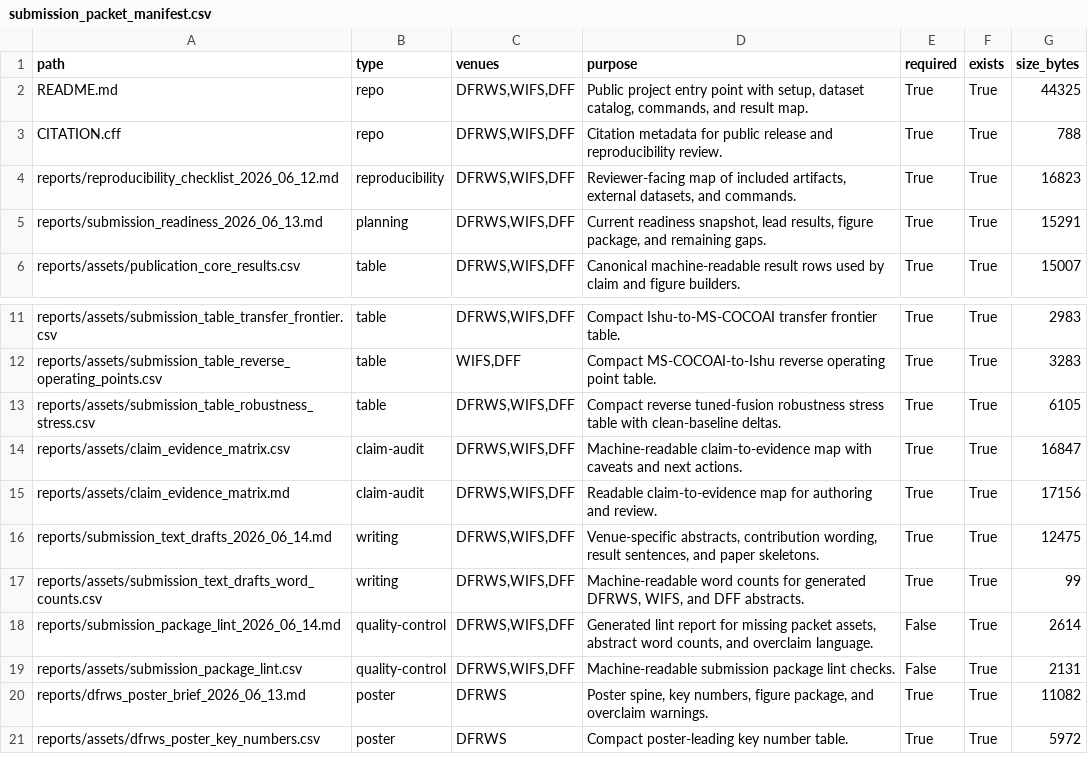
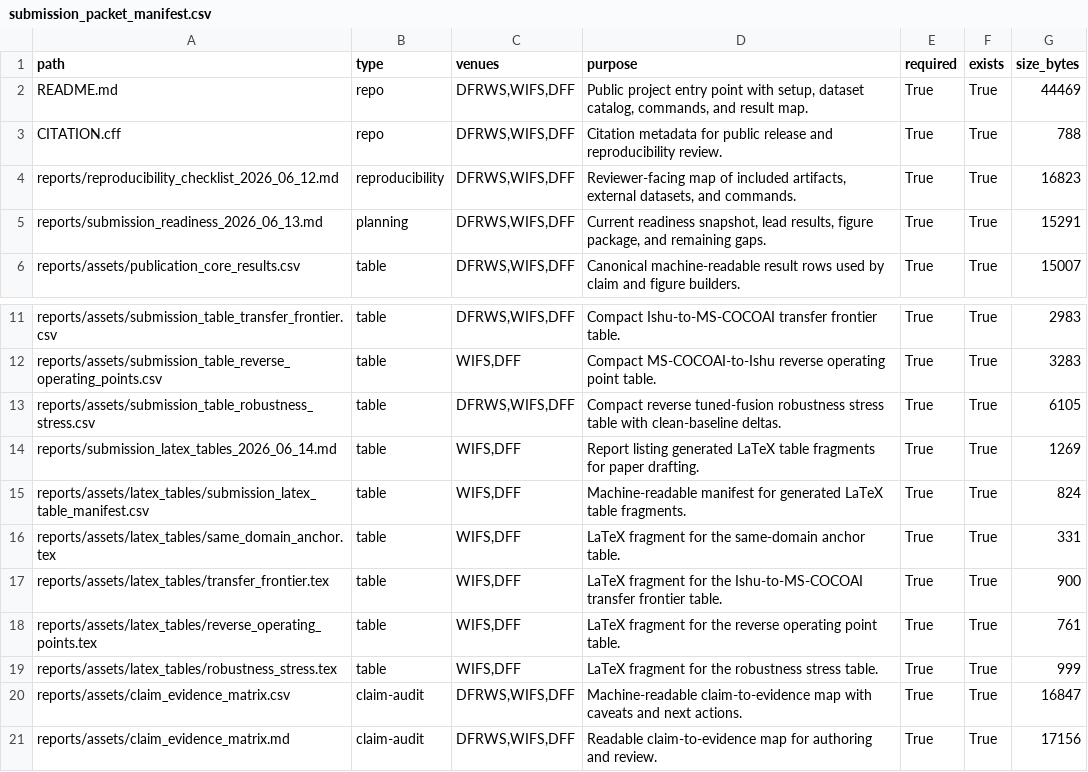
Before and after one commit to DrStrangel0ve/ai-image-forensics-comparison, a CSV file: reports/assets/submission_packet_manifest.csv, drawn as a sheet; only a part is shown, gaps mark what is left out; the shorter side is filled out with more unchanged rows.

Commit message:
Add submission LaTeX table fragments

```diff
--- a/reports/assets/submission_packet_manifest.csv
+++ b/reports/assets/submission_packet_manifest.csv
@@ -1,3 +1,3 @@
 path,type,venues,purpose,required,exists,size_bytes
-README.md,repo,"DFRWS,WIFS,DFF","Public project entry point with setup, dataset catalog, commands, and result map.",True,True,44325
+README.md,repo,"DFRWS,WIFS,DFF","Public project entry point with setup, dataset catalog, commands, and result map.",True,True,44469
 CITATION.cff,repo,"DFRWS,WIFS,DFF",Citation metadata for public release and reproducibility review.,True,True,788
@@ -13,2 +13,8 @@ reports/assets/submission_table_reverse_operating_points.csv,table,"WIFS,DFF",Co
 reports/assets/submission_table_robustness_stress.csv,table,"DFRWS,WIFS,DFF",Compact reverse tuned-fusion robustness stress table with clean-baseline deltas.,True,True,6105
+reports/submission_latex_tables_2026_06_14.md,table,"WIFS,DFF",Report listing generated LaTeX table fragments for paper drafting.,True,True,1269
+reports/assets/latex_tables/submission_latex_table_manifest.csv,table,"WIFS,DFF",Machine-readable manifest for generated LaTeX table fragments.,True,True,824
+reports/assets/latex_tables/same_domain_anchor.tex,table,"WIFS,DFF",LaTeX fragment for the same-domain anchor table.,True,True,331
+reports/assets/latex_tables/transfer_frontier.tex,table,"WIFS,DFF",LaTeX fragment for the Ishu-to-MS-COCOAI transfer frontier table.,True,True,900
+reports/assets/latex_tables/reverse_operating_points.tex,table,"WIFS,DFF",LaTeX fragment for the reverse operating point table.,True,True,761
+reports/assets/latex_tables/robustness_stress.tex,table,"WIFS,DFF",LaTeX fragment for the robustness stress table.,True,True,999
 reports/assets/claim_evidence_matrix.csv,claim-audit,"DFRWS,WIFS,DFF",Machine-readable claim-to-evidence map with caveats and next actions.,True,True,16847
```
Also changed, not shown: 11 other files.
